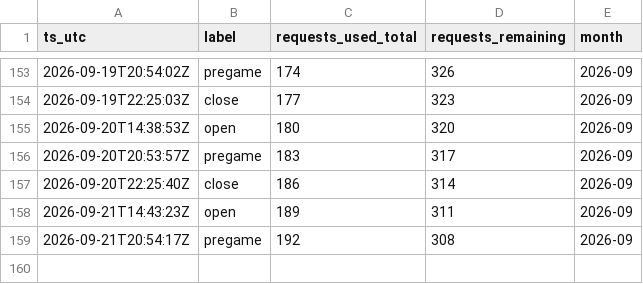
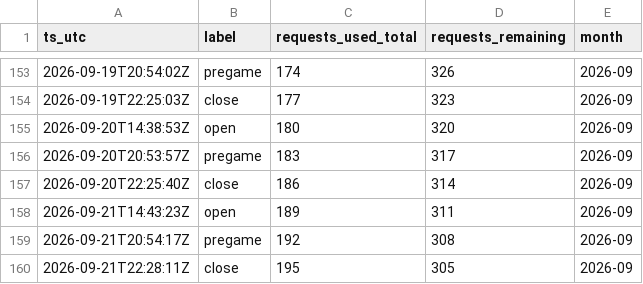
Before and after one commit to gitchrisqueen/panthera, a CSV file: data/odds/credit_log.csv, drawn as a sheet; only a part is shown, gaps mark what is left out.

```diff
--- a/data/odds/credit_log.csv
+++ b/data/odds/credit_log.csv
@@ -159 +159,2 @@ ts_utc,label,requests_used_total,requests_remaining,month
 2026-09-21T20:54:17Z,pregame,192,308,2026-09
+2026-09-21T22:28:11Z,close,195,305,2026-09
```
Also changed, not shown: 1 other file.
